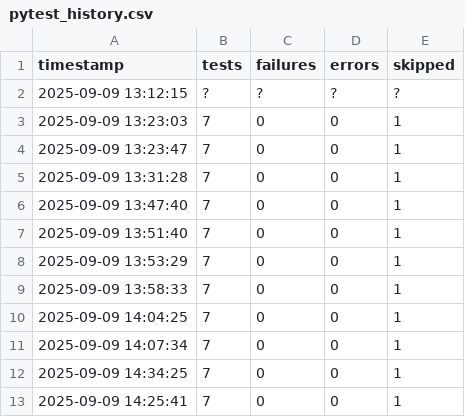
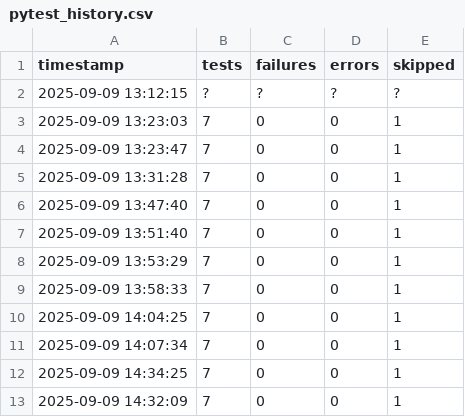
Before and after one commit to adithyanaren/unified-qa-framework, a CSV file: pytest_history.csv, drawn as a sheet.

```diff
--- a/pytest_history.csv
+++ b/pytest_history.csv
@@ -12,2 +12,2 @@ timestamp,tests,failures,errors,skipped
 2025-09-09 14:34:25,7,0,0,1
-2025-09-09 14:25:41,7,0,0,1
+2025-09-09 14:32:09,7,0,0,1
```
Also changed, not shown: locust/results_stats.csv, locust/results_stats_history.csv, 10 other files.
